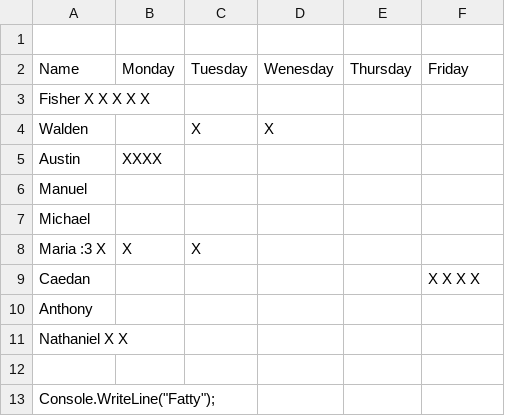
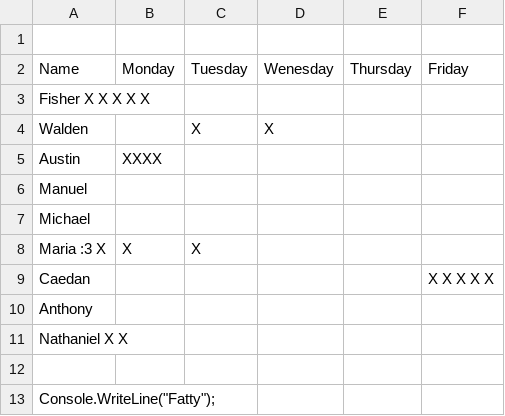
Before and after one commit to kk1113346/attendance, a CSV file: Book 2(Sheet1).csv, drawn as a sheet.

Commit message:
Update Book 2(Sheet1).csv

```diff
--- a/Book 2(Sheet1).csv
+++ b/Book 2(Sheet1).csv
@@ -8,3 +8,3 @@ Michael,,,,,
 Maria :3 X, X, X,,,
-Caedan,,,,,X X X X
+Caedan,,,,,X X X X X
 Anthony,,,,,
```
